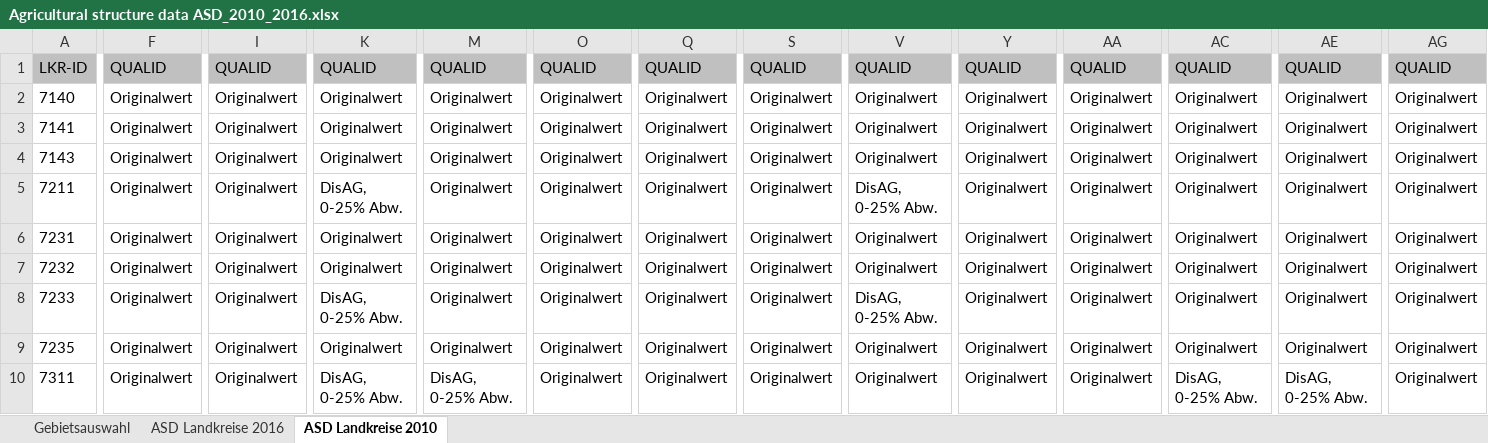
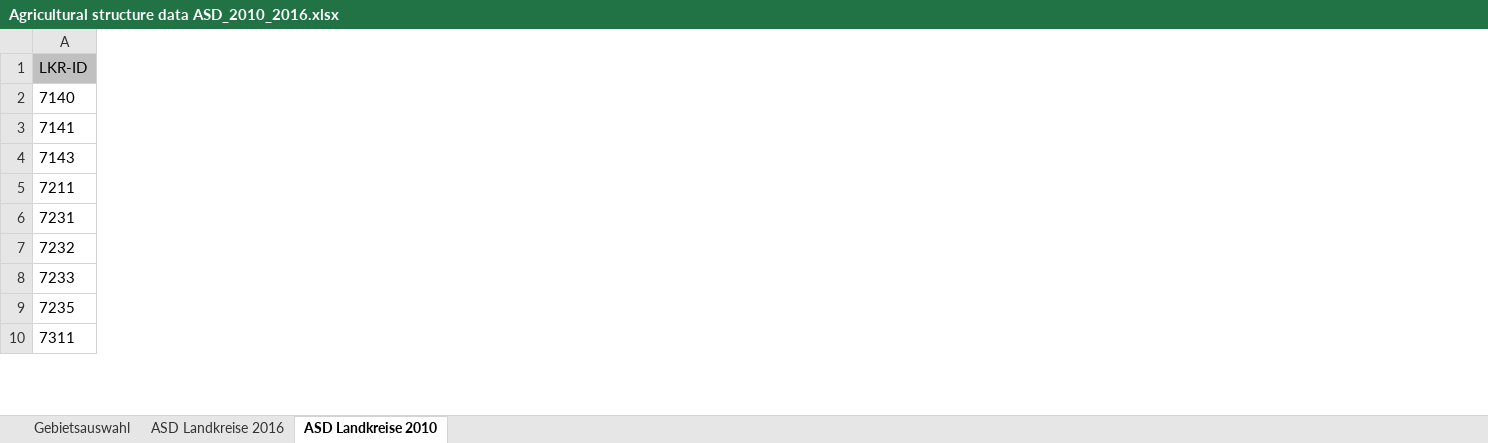
Before and after one commit to SiangGo/DataScienceProject, an Excel workbook: modified_data/Agricultural structure data ASD_2010_2016.xlsx, sheet ASD Landkreise 2010, drawn as a sheet; only a part is shown, gaps mark what is left out; values as stored, in another font and other column widths than the file's, no borders; the diff covers the shown part only; the diff names each change by its address in the sheet, - before the commit and + after, or states it on an @@ line.

```diff
--- a/modified_data/Agricultural structure data ASD_2010_2016.xlsx (sheet ASD Landkreise 2010)
+++ b/modified_data/Agricultural structure data ASD_2010_2016.xlsx (sheet ASD Landkreise 2010)
-column F (QUALID), rows 2-10: all Originalwert
-column I (QUALID), rows 2-10: all Originalwert
-column K (QUALID), rows 2-10: Originalwert | Originalwert | Originalwert | DisAG, 0-25% Abw. | Originalwert | Originalwert | DisAG, 0-25% Abw. | Originalwert | DisAG, 0-25% Abw.
-column M (QUALID), rows 2-10: Originalwert | Originalwert | Originalwert | Originalwert | Originalwert | Originalwert | Originalwert | Originalwert | DisAG, 0-25% Abw.
-column O (QUALID), rows 2-10: all Originalwert
-column Q (QUALID), rows 2-10: all Originalwert
-column S (QUALID), rows 2-10: all Originalwert
-column V (QUALID), rows 2-10: Originalwert | Originalwert | Originalwert | DisAG, 0-25% Abw. | Originalwert | Originalwert | DisAG, 0-25% Abw. | Originalwert | Originalwert
-column Y (QUALID), rows 2-10: all Originalwert
-column AA (QUALID), rows 2-10: all Originalwert
-column AC (QUALID), rows 2-10: Originalwert | Originalwert | Originalwert | Originalwert | Originalwert | Originalwert | Originalwert | Originalwert | DisAG, 0-25% Abw.
-column AE (QUALID), rows 2-10: Originalwert | Originalwert | Originalwert | Originalwert | Originalwert | Originalwert | Originalwert | Originalwert | DisAG, 0-25% Abw.
-column AG (QUALID), rows 2-10: all Originalwert
```
Also changed, not shown: 13 removed columns elsewhere in this sheet, df_Merge_ASDnVehiclenCompany.xlsx, df_Merge_ASDnVehiclenCompany_noMissingCol.xlsx, 11 other files.
